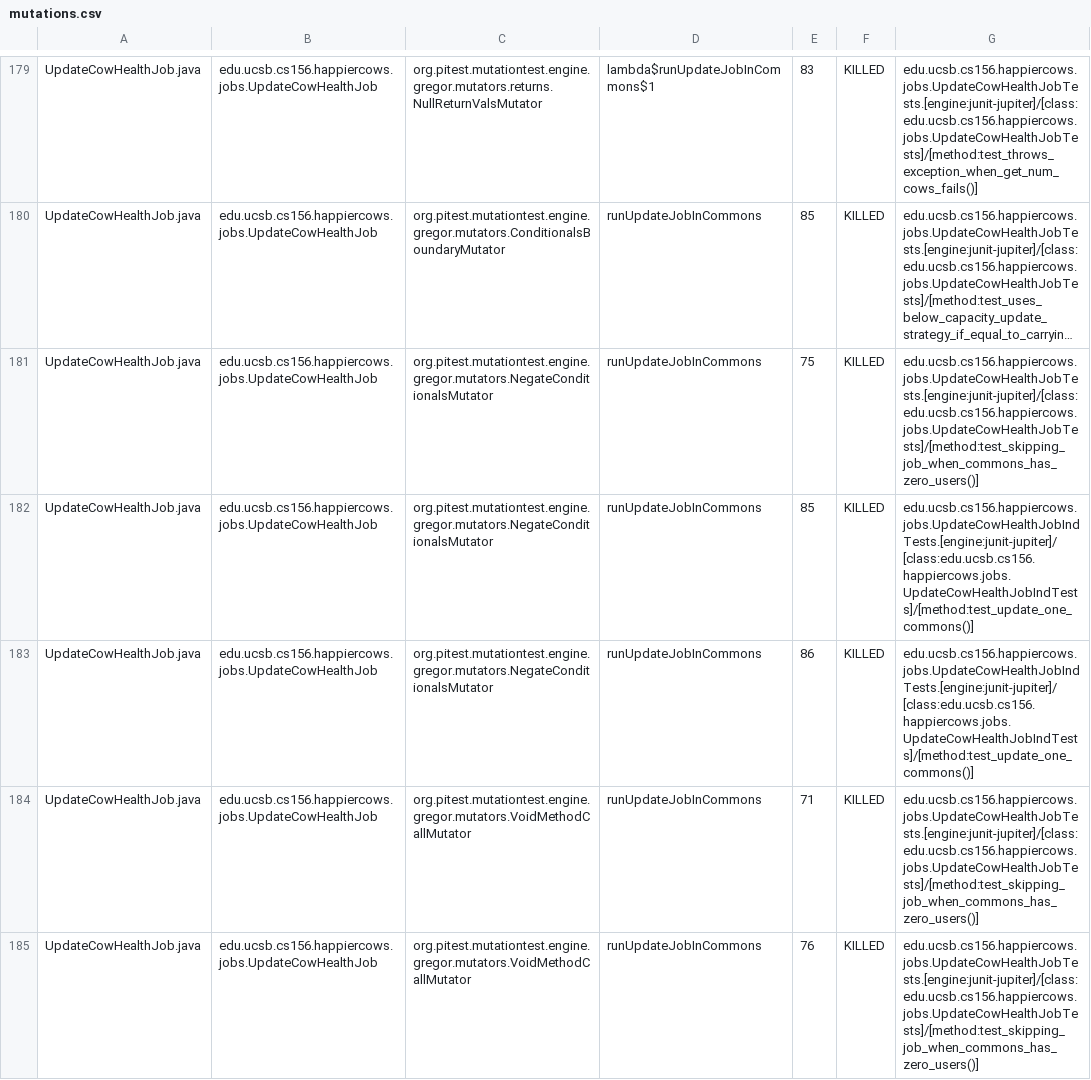
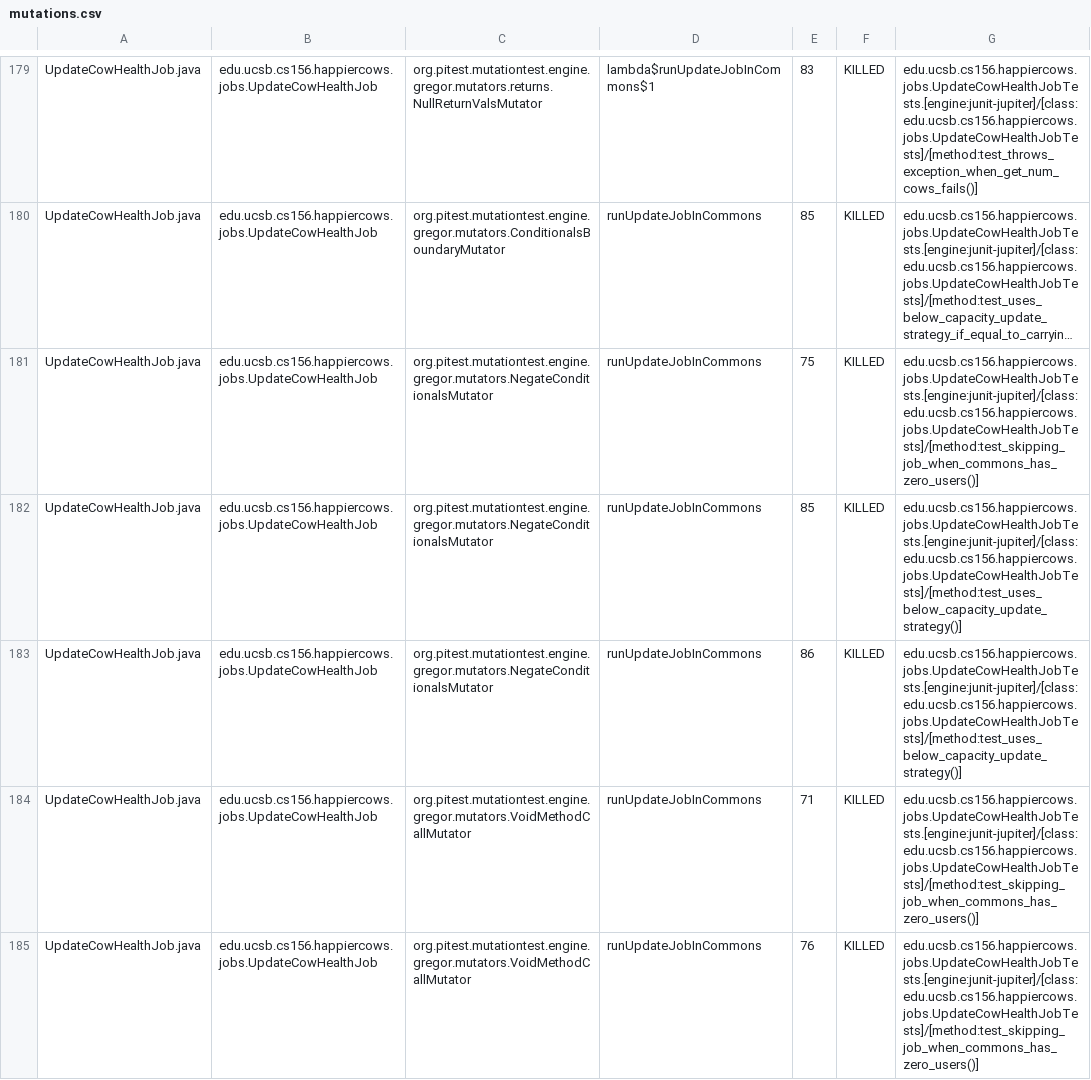
Before and after one commit to ucsb-cs156-f24/proj-happycows-f24-09, a CSV file: prs/54/pitest/mutations.csv, drawn as a sheet; only a part is shown, gaps mark what is left out; long unchanged cells end in …; the diff covers the shown part only; the diff names each change by its address in the sheet, - before the commit and + after, or states it on an @@ line.

Commit message:
Deploying to gh-pages from @ ucsb-cs156-f24/proj-happycows-f24-09@ab9d8aac9cef4f669a1b0e2f379c5999f63477e1 🚀

```diff
--- a/prs/54/pitest/mutations.csv
+++ b/prs/54/pitest/mutations.csv
-G182:G183: edu.ucsb.cs156.happiercows.jobs.UpdateCowHealthJobIndTests.[engine:junit-jupiter]/[class:edu.ucsb.cs156.happiercows.jobs.UpdateCowHealthJobIndTests]/[method:test_update_one_commons()]
+G182:G183: edu.ucsb.cs156.happiercows.jobs.UpdateCowHealthJobTests.[engine:junit-jupiter]/[class:edu.ucsb.cs156.happiercows.jobs.UpdateCowHealthJobTests]/[method:test_uses_below_capacity_update_strategy()]
```
Also changed, not shown: 52 edited cells elsewhere in this file, 51 other files.
